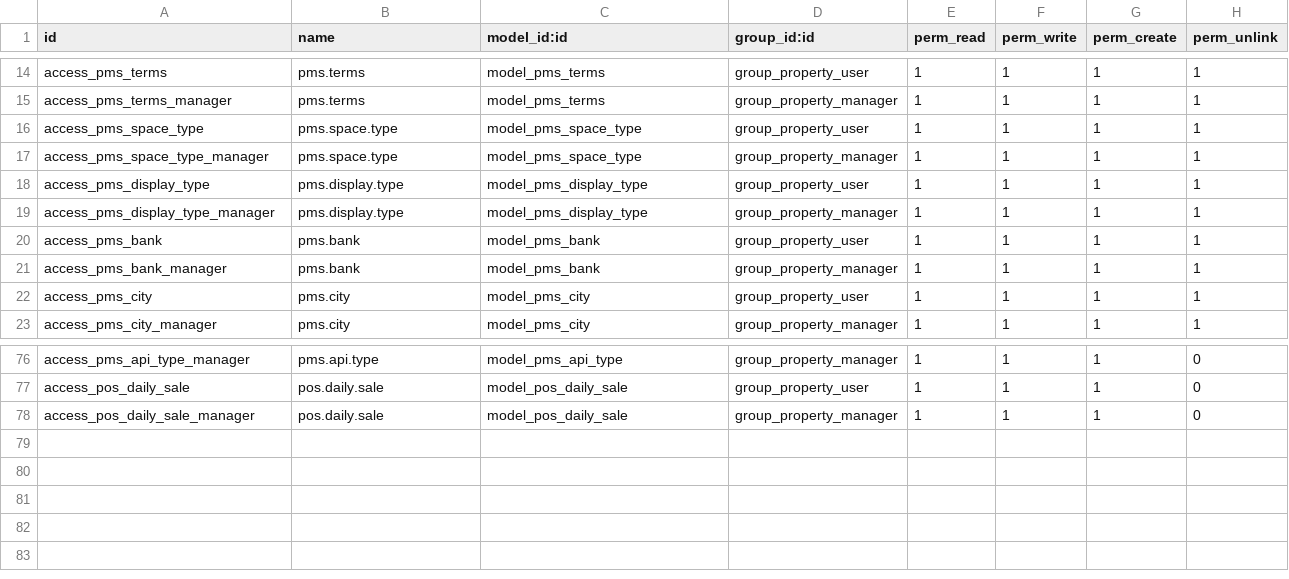
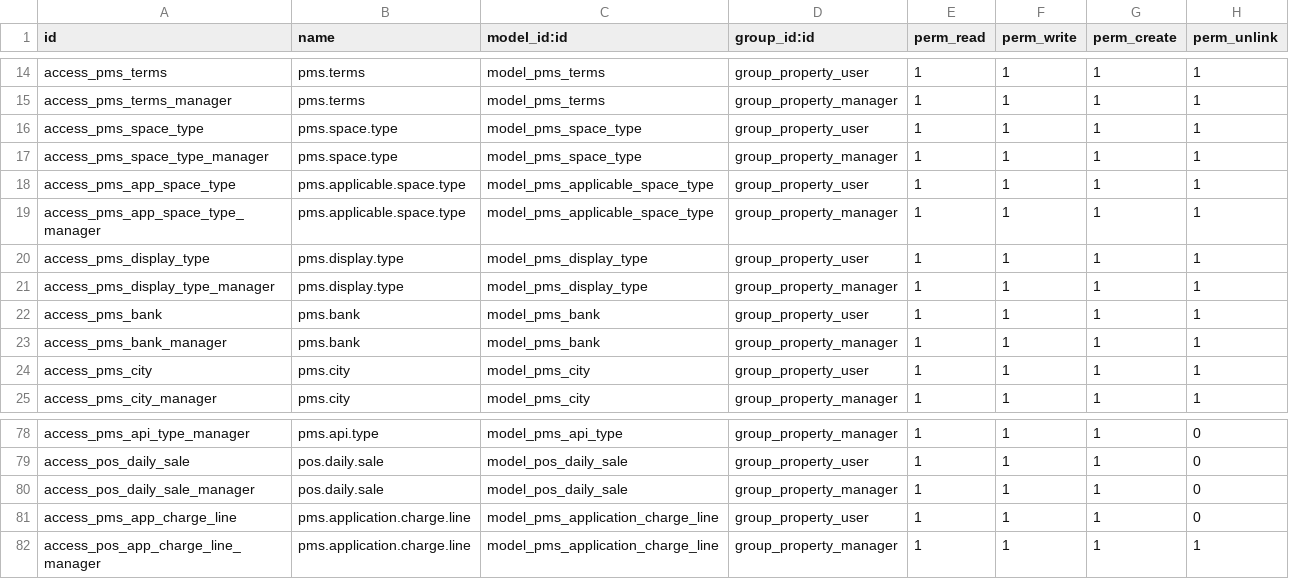
Before and after one commit to dionisiotorres/propertymanagememt, a CSV file: property_management_system/security/ir.model.access.csv, drawn as a sheet; only a part is shown, gaps mark what is left out.

```diff
--- a/property_management_system/security/ir.model.access.csv
+++ b/property_management_system/security/ir.model.access.csv
@@ -17,2 +17,4 @@ access_pms_space_type,pms.space.type,model_pms_space_type,group_property_user,1,
 access_pms_space_type_manager,pms.space.type,model_pms_space_type,group_property_manager,1,1,1,1
+access_pms_app_space_type,pms.applicable.space.type,model_pms_applicable_space_type,group_property_user,1,1,1,1
+access_pms_app_space_type_manager,pms.applicable.space.type,model_pms_applicable_space_type,group_property_manager,1,1,1,1
 access_pms_display_type,pms.display.type,model_pms_display_type,group_property_user,1,1,1,1
@@ -78 +80,3 @@ access_pos_daily_sale,pos.daily.sale,model_pos_daily_sale,group_property_user,1,
 access_pos_daily_sale_manager,pos.daily.sale,model_pos_daily_sale,group_property_manager,1,1,1,0
+access_pms_app_charge_line,pms.application.charge.line,model_pms_application_charge_line,group_property_user,1,1,1,0
+access_pos_app_charge_line_manager,pms.application.charge.line,model_pms_application_charge_line,group_property_manager,1,1,1,1
```
Also changed, not shown: 24 other files.
